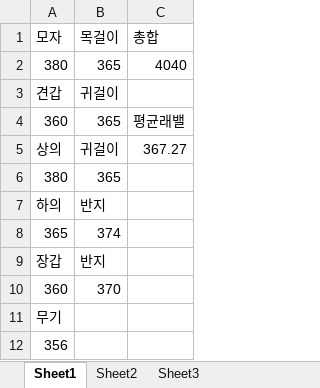
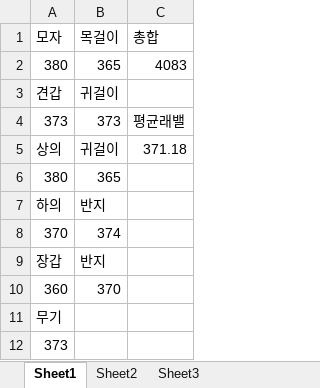
Before and after one commit to 2Herz/Estoppel, an Excel workbook: 로아템레벨.xlsx, sheet Sheet1, drawn as a sheet; values as stored, in another font and other column widths than the file's, no borders; removed rows and columns are numbered as before the commit, all else as after; the diff names each change by its address in the sheet, - before the commit and + after, or states it on an @@ line.

```diff
--- a/로아템레벨.xlsx (sheet Sheet1)
+++ b/로아템레벨.xlsx (sheet Sheet1)
-C2: 4040
+C2: 4083
-row 4: 360 | 365 | 평균래밸
+row 4: 373 | 373 | 평균래밸
-C5: 367.27
+C5: 371.18
-A8: 365
+A8: 370
-A12: 356
+A12: 373
```
